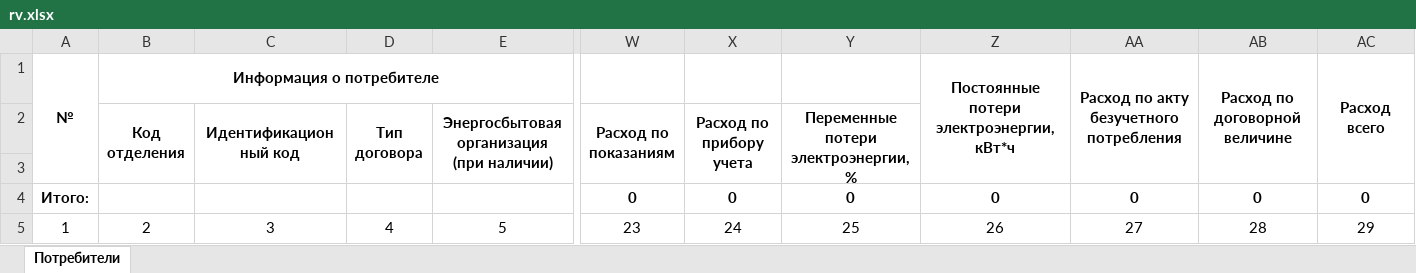
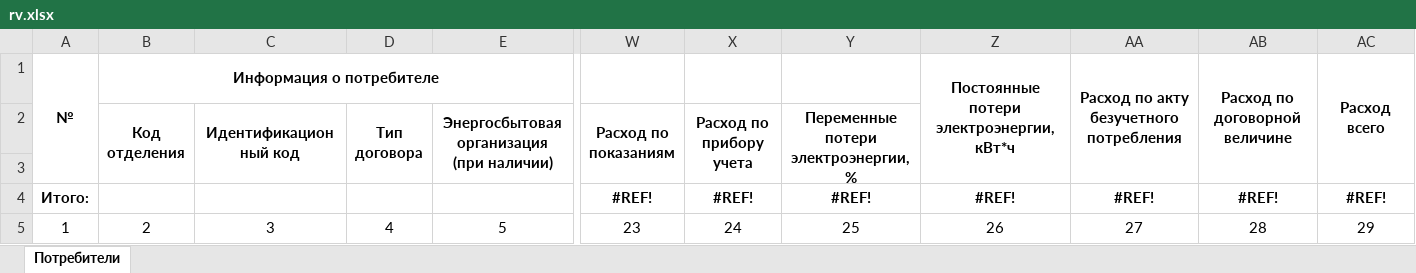
Before and after one commit to ophamino/excel_worker, an Excel workbook: template/rv.xlsx, sheet Потребители, drawn as a sheet; only a part is shown, gaps mark what is left out; values as stored, in another font and other column widths than the file's, no borders; removed rows and columns are numbered as before the commit, all else as after; rows hold the shown columns only; the diff names each change by its address in the sheet, - before the commit and + after, or states it on an @@ line.

```diff
--- a/template/rv.xlsx (sheet Потребители)
+++ b/template/rv.xlsx (sheet Потребители)
-row 4: Итого: |  |  |  |  | 0 | 0 | 0 | 0 | 0 | 0 | 0
+row 4: Итого: |  |  |  |  | #REF! | #REF! | #REF! | #REF! | #REF! | #REF! | #REF!
```
Also changed, not shown: 3 other files.
